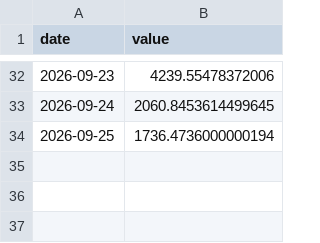
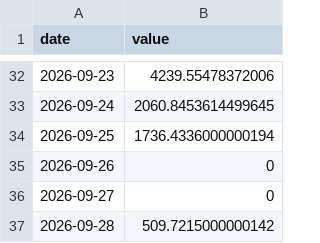
Before and after one commit to thatssoheil/crypto-macro-analysis, a CSV file: data/macro_dataset/gn_etf_flows_net_btc.csv, drawn as a sheet; only a part is shown, gaps mark what is left out.

```diff
--- a/data/macro_dataset/gn_etf_flows_net_btc.csv
+++ b/data/macro_dataset/gn_etf_flows_net_btc.csv
@@ -33,2 +33,5 @@ date,value
 2026-09-24,2060.8453614499645
-2026-09-25,1736.4736000000194
+2026-09-25,1736.4336000000194
+2026-09-26,0
+2026-09-27,0
+2026-09-28,509.7215000000142
```
Also changed, not shown: data/macro_dataset/gn_binance_outflow_btc.csv, data/macro_dataset/gn_etf_flows_net_btc_pit.csv, 49 other files.
